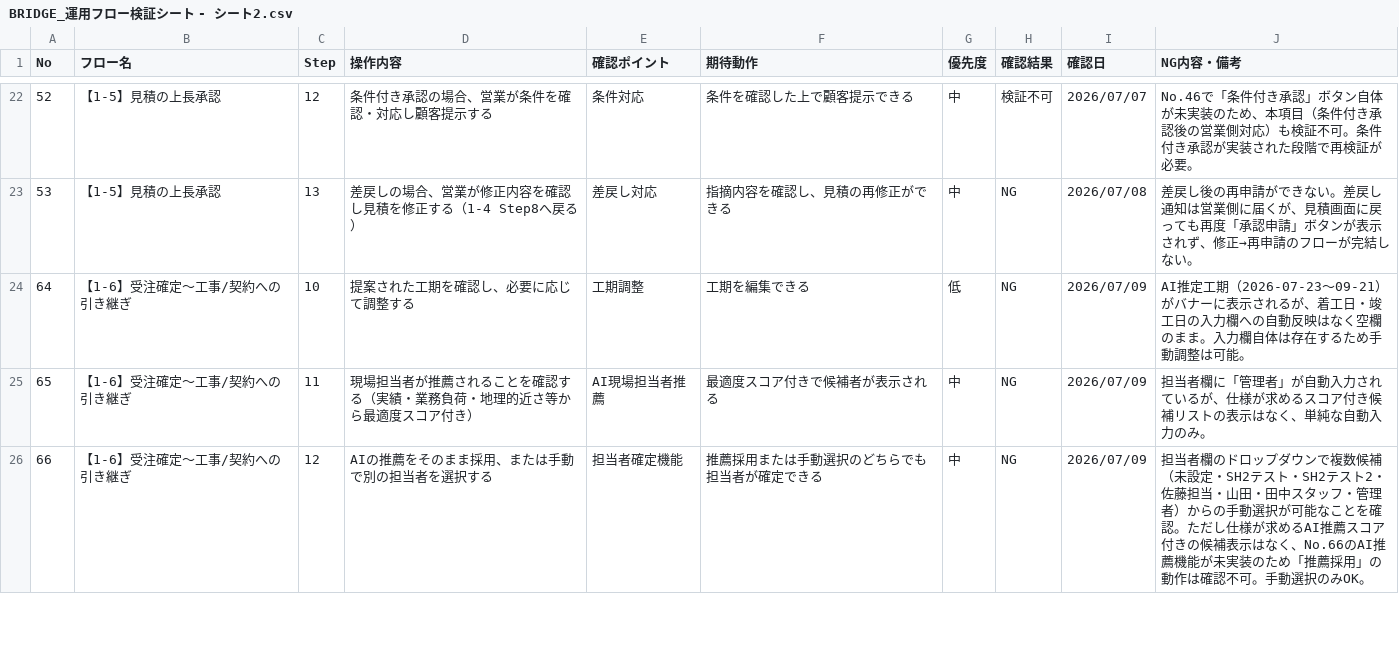
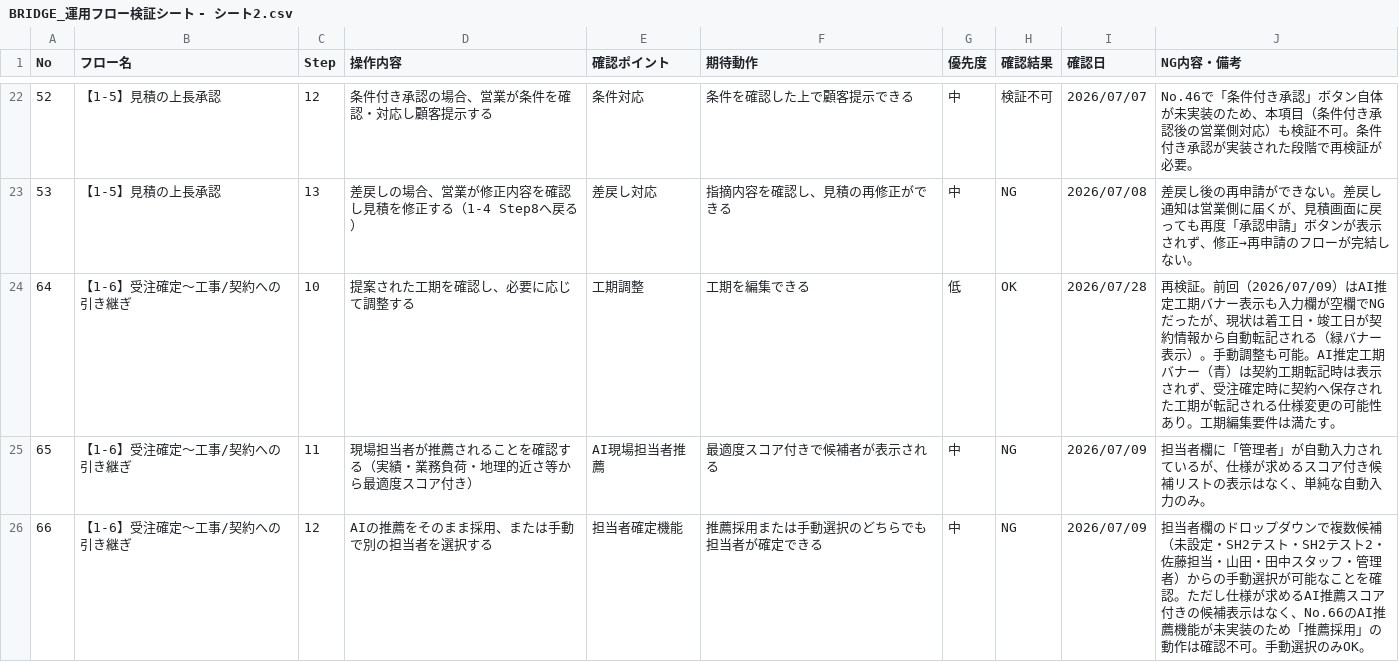
Before and after one commit to tmksh/hachi, a CSV file: BRIDGE_運用フロー検証シート - シート2.csv, drawn as a sheet; only a part is shown, gaps mark what is left out.

```diff
--- a/BRIDGE_運用フロー検証シート - シート2.csv
+++ b/BRIDGE_運用フロー検証シート - シート2.csv
@@ -24,3 +24,3 @@ No,フロー名,Step,操作内容,確認ポイント,期待動作,優先度,確
 53,【1-5】見積の上長承認,13,差戻しの場合、営業が修正内容を確認し見積を修正する（1-4 Step8へ戻る）,差戻し対応,指摘内容を確認し、見積の再修正ができる,中,NG,2026/07/08,差戻し後の再申請ができない。差戻し通知は営業側に届くが、見積画面に戻っても再度「承認申請」ボタンが表示されず、修正→再申請のフローが完結しない。
-64,【1-6】受注確定〜工事/契約への引き継ぎ,10,提案された工期を確認し、必要に応じて調整する,工期調整,工期を編集できる,低,NG,2026/07/09,AI推定工期（2026-07-23〜09-21）がバナーに表示されるが、着工日・竣工日の入力欄への自動反映はなく空欄のまま。入力欄自体は存在するため手動調整は可能。
+64,【1-6】受注確定〜工事/契約への引き継ぎ,10,提案された工期を確認し、必要に応じて調整する,工期調整,工期を編集できる,低,OK,2026/07/28,再検証。前回（2026/07/09）はAI推定工期バナー表示も入力欄が空欄でNGだったが、現状は着工日・竣工日が契約情報から自動転記される（緑バナー表示）。手動調整も可能。AI推定工期バナー（青）は契約工期転記時は表示されず、受注確定時に契約へ保存された工期が転記される仕様変更の可能性あり。工期編集要件は満たす。
 65,【1-6】受注確定〜工事/契約への引き継ぎ,11,現場担当者が推薦されることを確認する（実績・業務負荷・地理的近さ等から最適度スコア付き）,AI現場担当者推薦,最適度スコア付きで候補者が表示される,中,NG,2026/07/09,担当者欄に「管理者」が自動入力されているが、仕様が求めるスコア付き候補リストの表示はなく、単純な自動入力のみ。
```
Also changed, not shown: BRIDGE_運用フロー検証シート - ③お金の管理.csv, 23 other files.
